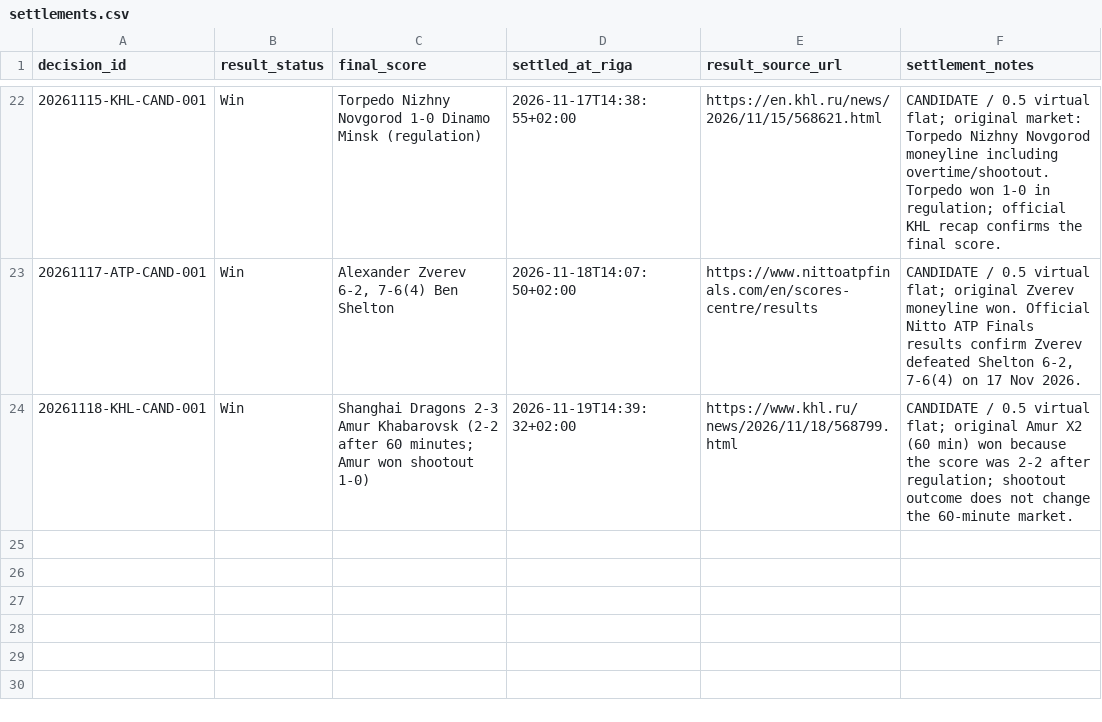
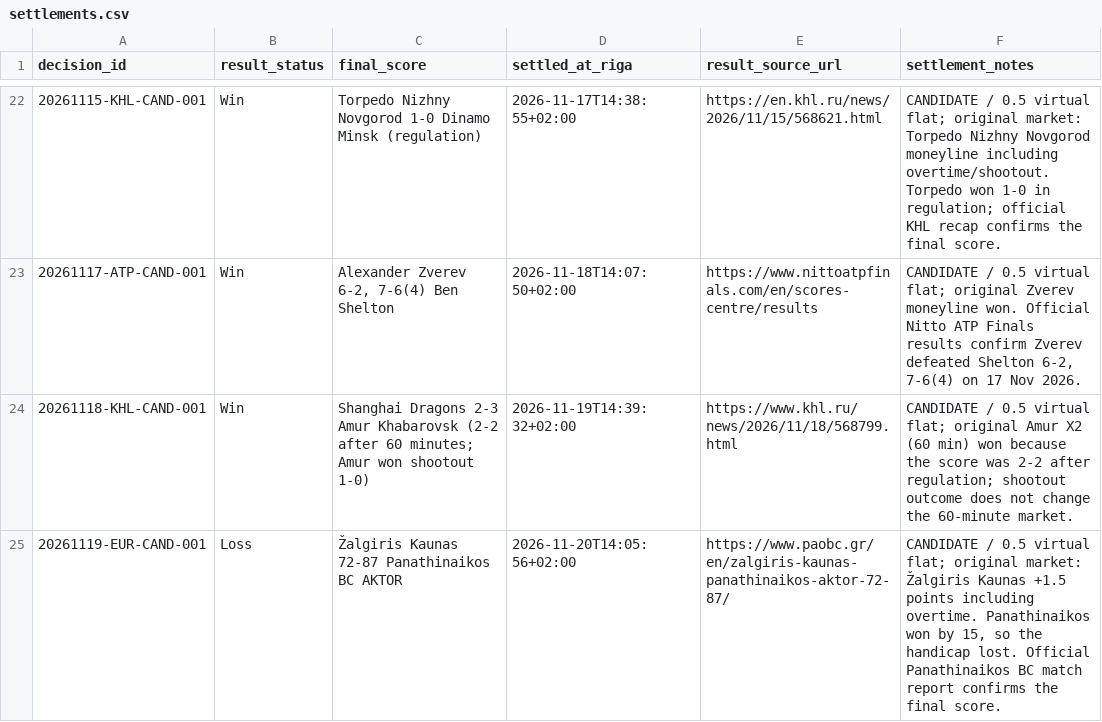
Before and after one commit to Abrukovs/ChatGPT, a CSV file: settlements.csv, drawn as a sheet; only a part is shown, gaps mark what is left out; the diff names each change by its address in the sheet, - before the commit and + after, or states it on an @@ line.

Commit message:
Settle 2026-11-19 EuroLeague candidate

```diff
--- a/settlements.csv
+++ b/settlements.csv
+row 25: 20261119-EUR-CAND-001 | Loss | Žalgiris Kaunas 72-87 Panathinaikos BC AKTOR | 2026-11-20T14:05:56+02:00 | https://www.paobc.gr/en/zalgiris-kaunas-panathinaikos-aktor-72-87/ | CANDIDATE / 0.5 virtual flat; original market: Žalgiris Kaunas +1.5 points including overtime. Panathinaikos won by 15, so the handicap lost. Official Panathinaikos BC match report confirms the final score.
```
